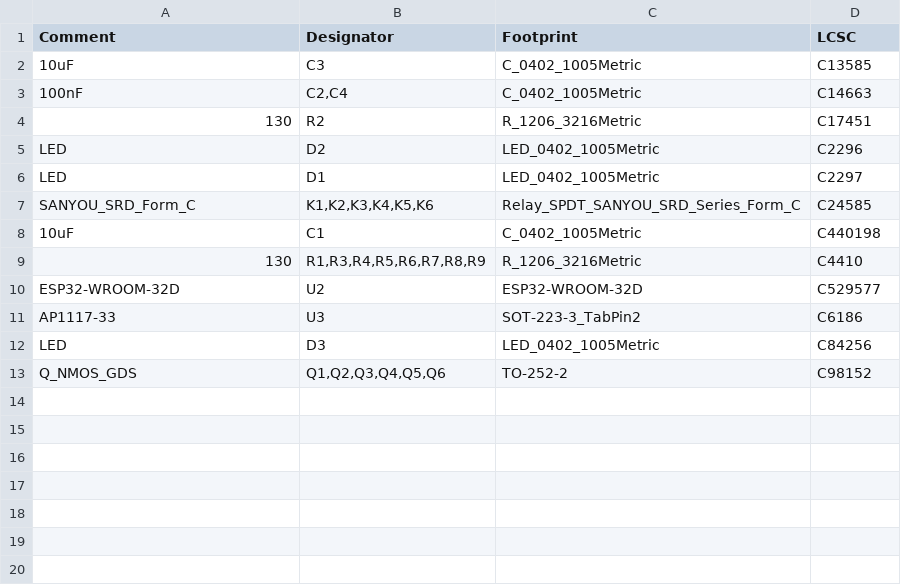
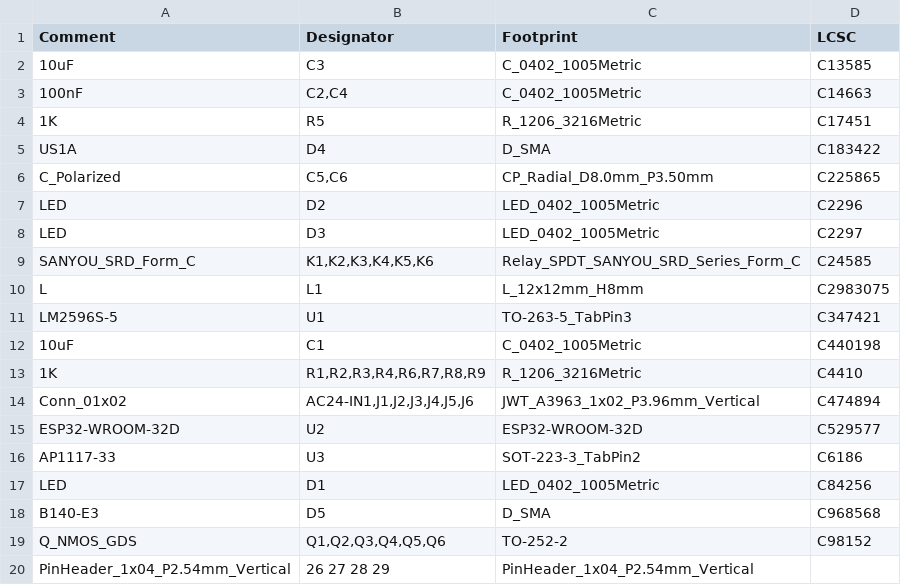
Before and after one commit to theDontKnowGuy/sprinklers, a CSV file: jlcpcb/production_files/BOM-sprinklers.csv, drawn as a sheet.

```diff
--- a/jlcpcb/production_files/BOM-sprinklers.csv
+++ b/jlcpcb/production_files/BOM-sprinklers.csv
@@ -3,11 +3,18 @@ Comment,Designator,Footprint,LCSC
 100nF,"C2,C4",C_0402_1005Metric,C14663
-130,R2,R_1206_3216Metric,C17451
+1K,R5,R_1206_3216Metric,C17451
+US1A,D4,D_SMA,C183422
+C_Polarized,"C5,C6",CP_Radial_D8.0mm_P3.50mm,C225865
 LED,D2,LED_0402_1005Metric,C2296
-LED,D1,LED_0402_1005Metric,C2297
+LED,D3,LED_0402_1005Metric,C2297
 SANYOU_SRD_Form_C,"K1,K2,K3,K4,K5,K6",Relay_SPDT_SANYOU_SRD_Series_Form_C,C24585
+L,L1,L_12x12mm_H8mm,C2983075
+LM2596S-5,U1,TO-263-5_TabPin3,C347421
 10uF,C1,C_0402_1005Metric,C440198
-130,"R1,R3,R4,R5,R6,R7,R8,R9",R_1206_3216Metric,C4410
+1K,"R1,R2,R3,R4,R6,R7,R8,R9",R_1206_3216Metric,C4410
+Conn_01x02,"AC24-IN1,J1,J2,J3,J4,J5,J6",JWT_A3963_1x02_P3.96mm_Vertical,C474894
 ESP32-WROOM-32D,U2,ESP32-WROOM-32D,C529577
 AP1117-33,U3,SOT-223-3_TabPin2,C6186
-LED,D3,LED_0402_1005Metric,C84256
+LED,D1,LED_0402_1005Metric,C84256
+B140-E3,D5,D_SMA,C968568
 Q_NMOS_GDS,"Q1,Q2,Q3,Q4,Q5,Q6",TO-252-2,C98152
+PinHeader_1x04_P2.54mm_Vertical,26 27 28 29,PinHeader_1x04_P2.54mm_Vertical,
```
Also changed, not shown: jlcpcb/production_files/CPL-sprinklers.csv, 17 other files.
